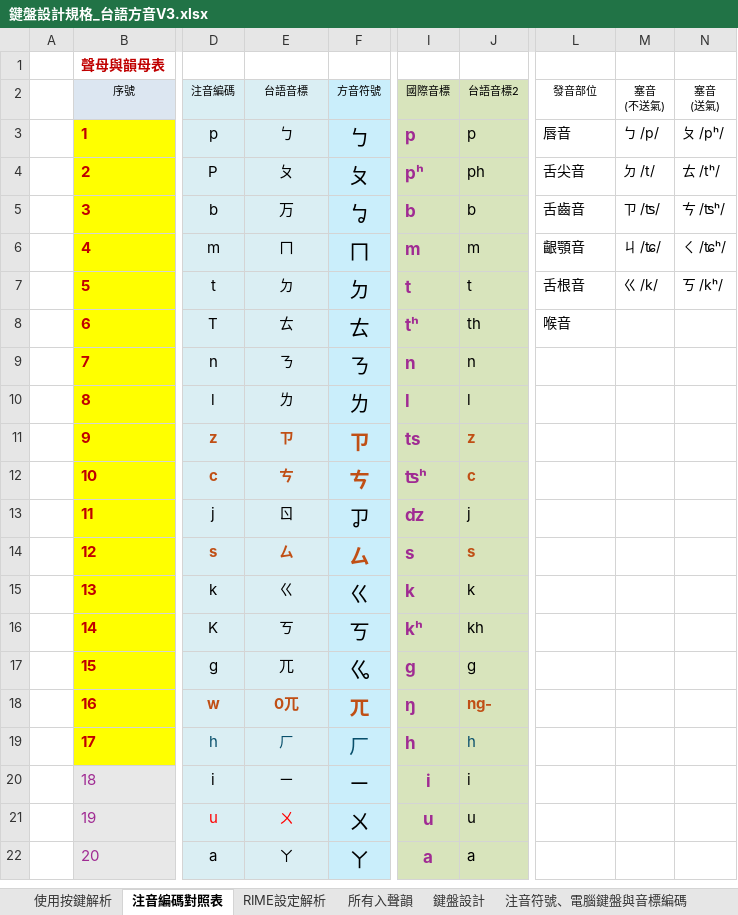
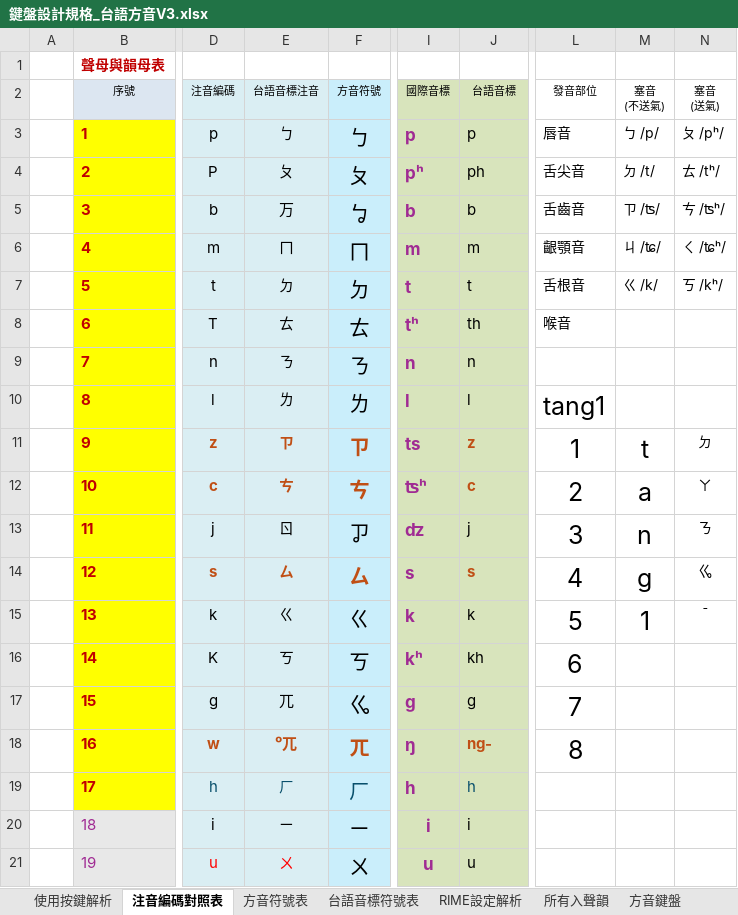
Before and after one commit to AlanJui/rime-tlpa, an Excel workbook: docs/鍵盤設計規格_台語方音V3.xlsx, sheet 注音編碼對照表, drawn as a sheet; only a part is shown, gaps mark what is left out; the shorter side is filled out with more unchanged rows; values as stored, in another font and other column widths than the file's, no borders; conditional formats and table styles not drawn; the diff covers the shown part only; the diff names each change by its address in the sheet, - before the commit and + after, or states it on an @@ line.

```diff
--- a/docs/鍵盤設計規格_台語方音V3.xlsx (sheet 注音編碼對照表)
+++ b/docs/鍵盤設計規格_台語方音V3.xlsx (sheet 注音編碼對照表)
-sheet tab: 鍵盤設計
+sheet tab: 方音符號表
+sheet tab: 台語音標符號表
+sheet tab: 方音鍵盤
-E2: 台語音標
+E2: 台語音標注音
-J2: 台語音標2
+J2: 台語音標
-L10 (發音部位): (empty)
+L10 (發音部位): tang1
-L11 (發音部位): (empty)
+L11 (發音部位): 1
-M11 (塞音 (不送氣)): (empty)
+M11 (塞音 (不送氣)): t
-N11 (塞音 (送氣)): (empty)
+N11 (塞音 (送氣)): ㄉ
-L12 (發音部位): (empty)
+L12 (發音部位): 2
-M12 (塞音 (不送氣)): (empty)
+M12 (塞音 (不送氣)): a
-N12 (塞音 (送氣)): (empty)
+N12 (塞音 (送氣)): ㄚ
-L13 (發音部位): (empty)
+L13 (發音部位): 3
-M13 (塞音 (不送氣)): (empty)
+M13 (塞音 (不送氣)): n
-N13 (塞音 (送氣)): (empty)
+N13 (塞音 (送氣)): ㄋ
-L14 (發音部位): (empty)
+L14 (發音部位): 4
-M14 (塞音 (不送氣)): (empty)
+M14 (塞音 (不送氣)): g
-N14 (塞音 (送氣)): (empty)
+N14 (塞音 (送氣)): ㆣ
-L15 (發音部位): (empty)
+L15 (發音部位): 5
-M15 (塞音 (不送氣)): (empty)
+M15 (塞音 (不送氣)): 1
-N15 (塞音 (送氣)): (empty)
+N15 (塞音 (送氣)): ˉ
-L16 (發音部位): (empty)
+L16 (發音部位): 6
-L17 (發音部位): (empty)
+L17 (發音部位): 7
-E18 (台語音標注音): 0兀
+E18 (台語音標注音): ⁰兀
-L18 (發音部位): (empty)
+L18 (發音部位): 8
```
Also changed, not shown: 2 added rows, 2 removed rows and 12 edited cells elsewhere in this sheet, other sheet tabs, formulas that keep their value, 7 other files.
